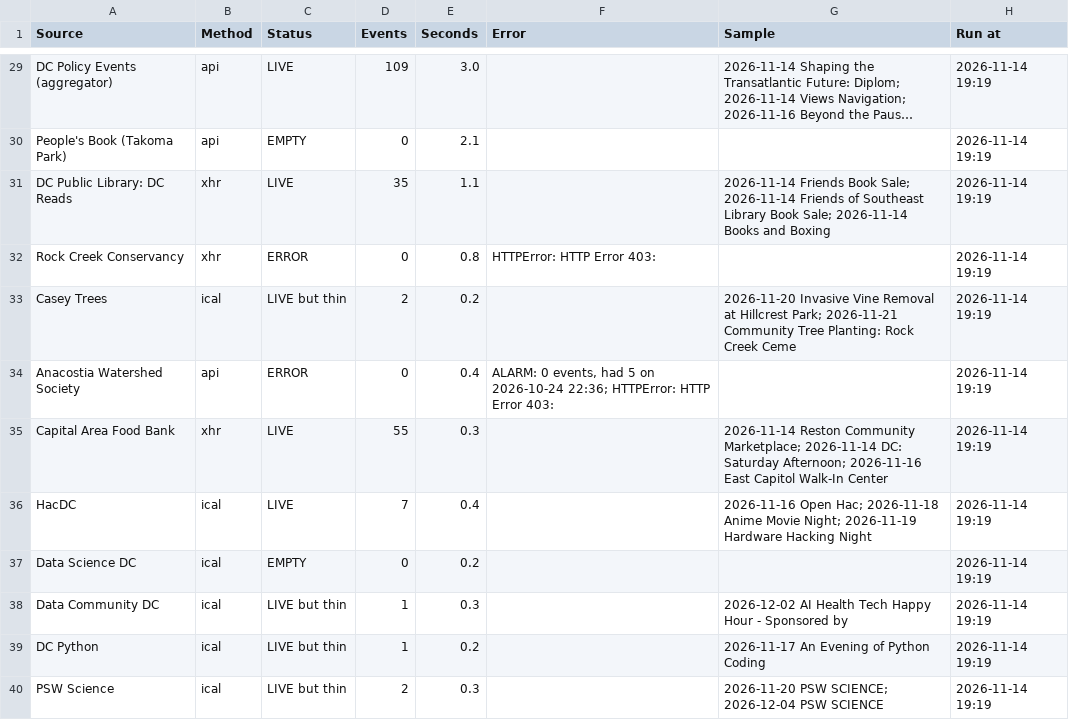
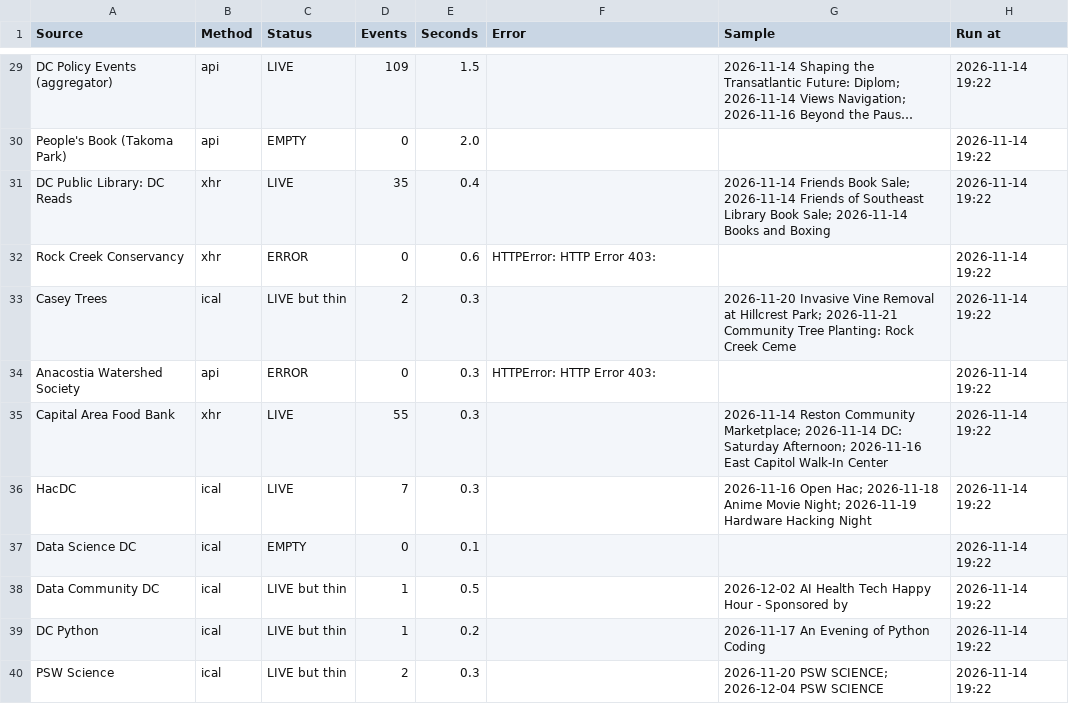
Before and after one commit to emanstof-png/event-feed, a CSV file: run_log.csv, drawn as a sheet; only a part is shown, gaps mark what is left out; long unchanged cells end in …; the diff covers the shown part only; the diff names each change by its address in the sheet, - before the commit and + after, or states it on an @@ line.

```diff
--- a/run_log.csv
+++ b/run_log.csv
-E29 (Seconds): 3.0
+E29 (Seconds): 1.5
-H29:H40 (Run at): 2026-11-14 19:19
+H29:H40 (Run at): 2026-11-14 19:22
-E30 (Seconds): 2.1
+E30 (Seconds): 2.0
-E31 (Seconds): 1.1
+E31 (Seconds): 0.4
-E32 (Seconds): 0.8
+E32 (Seconds): 0.6
-E33 (Seconds): 0.2
+E33 (Seconds): 0.3
-E34 (Seconds): 0.4
+E34 (Seconds): 0.3
-F34 (Error): ALARM: 0 events, had 5 on 2026-10-24 22:36; HTTPError: HTTP…
+F34 (Error): HTTPError: HTTP…
-E36 (Seconds): 0.4
+E36 (Seconds): 0.3
-E37 (Seconds): 0.2
+E37 (Seconds): 0.1
-E38 (Seconds): 0.3
+E38 (Seconds): 0.5
```
Also changed, not shown: 65 edited cells elsewhere in this file, feed_desc.csv, feed_test.csv.
